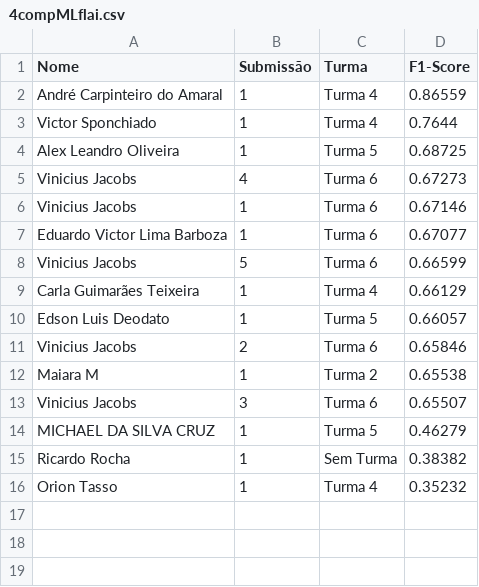
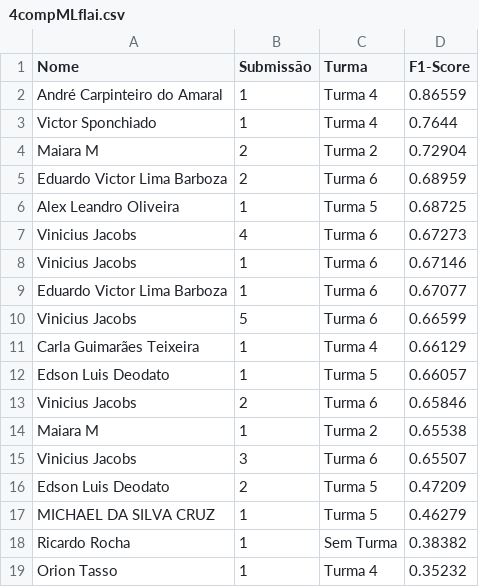
Before and after one commit to gitflai/ranking, a CSV file: 4compMLflai.csv, drawn as a sheet; the diff names each change by its address in the sheet, - before the commit and + after, or states it on an @@ line.

```diff
--- a/4compMLflai.csv
+++ b/4compMLflai.csv
+row 4: Maiara M | 2 | Turma 2 | 0.72904
+row 5: Eduardo Victor Lima Barboza | 2 | Turma 6 | 0.68959
+row 16: Edson Luis Deodato | 2 | Turma 5 | 0.47209
```
Also changed, not shown: 4compMLflairank.csv.
